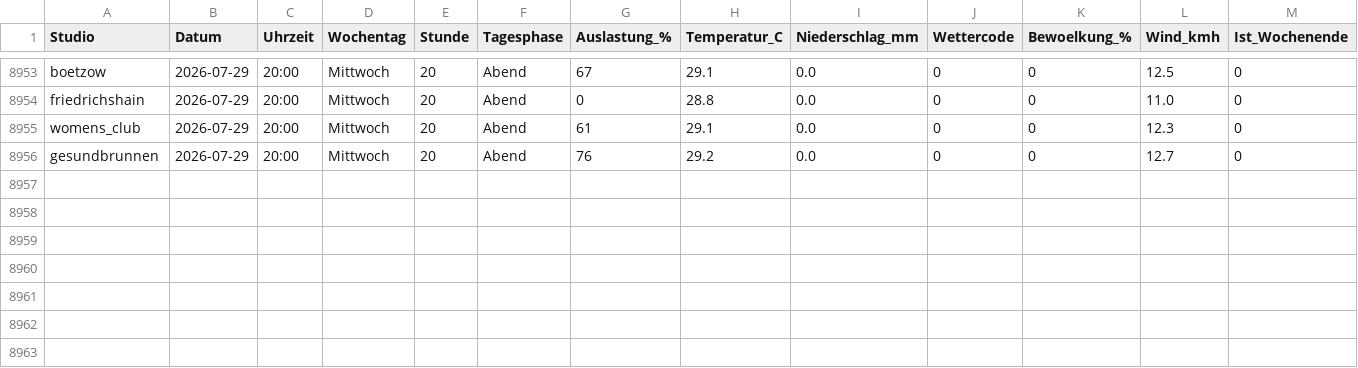
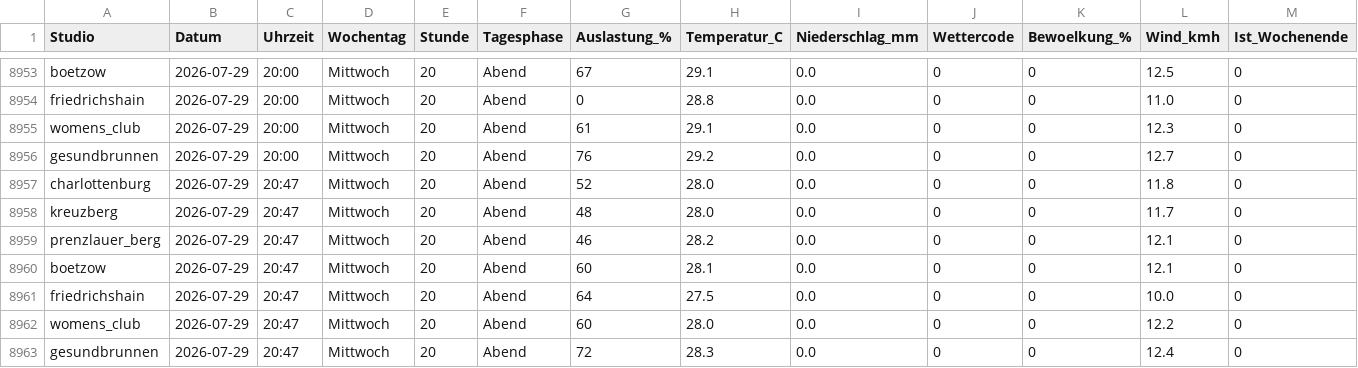
Before and after one commit to ribret/gym-tracker, a CSV file: data/gym_utilization.csv, drawn as a sheet; only a part is shown, gaps mark what is left out; rows hold the shown columns only; the diff names each change by its address in the sheet, - before the commit and + after, or states it on an @@ line.

```diff
--- a/data/gym_utilization.csv
+++ b/data/gym_utilization.csv
+row 8957: charlottenburg | 2026-07-29 | 20:47 | Mittwoch | 20 | Abend | 52 | 28.0 | 0.0 | 0 | 0 | 11.8 | 0
+row 8958: kreuzberg | 2026-07-29 | 20:47 | Mittwoch | 20 | Abend | 48 | 28.0 | 0.0 | 0 | 0 | 11.7 | 0
+row 8959: prenzlauer_berg | 2026-07-29 | 20:47 | Mittwoch | 20 | Abend | 46 | 28.2 | 0.0 | 0 | 0 | 12.1 | 0
+row 8960: boetzow | 2026-07-29 | 20:47 | Mittwoch | 20 | Abend | 60 | 28.1 | 0.0 | 0 | 0 | 12.1 | 0
+row 8961: friedrichshain | 2026-07-29 | 20:47 | Mittwoch | 20 | Abend | 64 | 27.5 | 0.0 | 0 | 0 | 10.0 | 0
+row 8962: womens_club | 2026-07-29 | 20:47 | Mittwoch | 20 | Abend | 60 | 28.0 | 0.0 | 0 | 0 | 12.2 | 0
+row 8963: gesundbrunnen | 2026-07-29 | 20:47 | Mittwoch | 20 | Abend | 72 | 28.3 | 0.0 | 0 | 0 | 12.4 | 0
```
